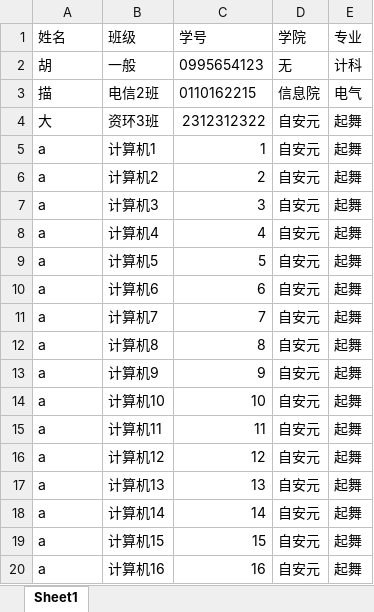
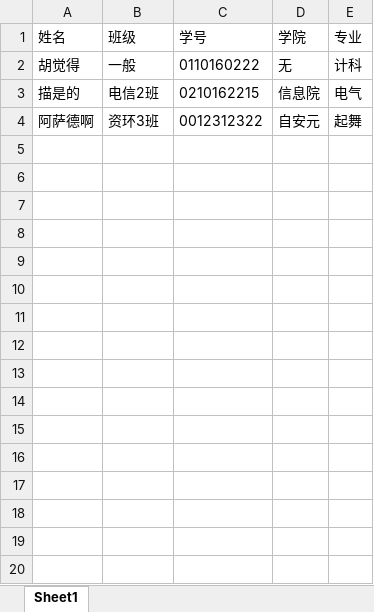
Before and after one commit to whcself/e_training_system, an Excel workbook: test.xlsx, sheet Sheet1, drawn as a sheet; only a part is shown; values as stored, in another font and other column widths than the file's, no borders; the diff covers the shown part only; the diff names each change by its address in the sheet, - before the commit and + after, or states it on an @@ line.

```diff
--- a/test.xlsx (sheet Sheet1)
+++ b/test.xlsx (sheet Sheet1)
-A2 (姓名): 胡
+A2 (姓名): 胡觉得
-C2 (学号): 0995654123
+C2 (学号): 0110160222
-A3 (姓名): 描
+A3 (姓名): 描是的
-C3 (学号): 0110162215
+C3 (学号): 0210162215
-A4 (姓名): 大
+A4 (姓名): 阿萨德啊
-C4 (学号): 2312312322
+C4 (学号): 0012312322
-row 5: a | 计算机1 | 1 | 自安元 | 起舞
-row 6: a | 计算机2 | 2 | 自安元 | 起舞
-row 7: a | 计算机3 | 3 | 自安元 | 起舞
-row 8: a | 计算机4 | 4 | 自安元 | 起舞
-row 9: a | 计算机5 | 5 | 自安元 | 起舞
-row 10: a | 计算机6 | 6 | 自安元 | 起舞
-row 11: a | 计算机7 | 7 | 自安元 | 起舞
-row 12: a | 计算机8 | 8 | 自安元 | 起舞
-row 13: a | 计算机9 | 9 | 自安元 | 起舞
-row 14: a | 计算机10 | 10 | 自安元 | 起舞
-row 15: a | 计算机11 | 11 | 自安元 | 起舞
-row 16: a | 计算机12 | 12 | 自安元 | 起舞
-row 17: a | 计算机13 | 13 | 自安元 | 起舞
-row 18: a | 计算机14 | 14 | 自安元 | 起舞
-row 19: a | 计算机15 | 15 | 自安元 | 起舞
-row 20: a | 计算机16 | 16 | 自安元 | 起舞
```
Also changed, not shown: 166 removed rows elsewhere in this sheet, 16 other files.
